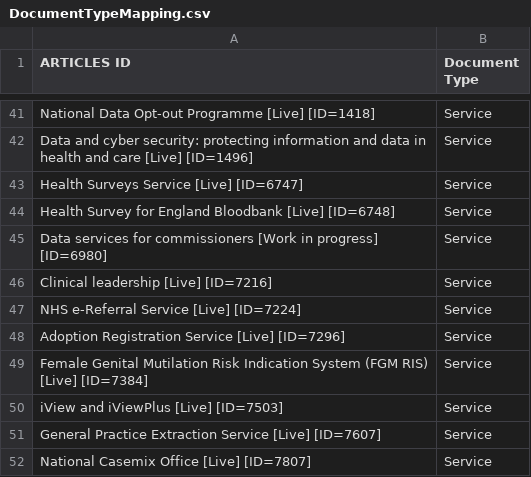
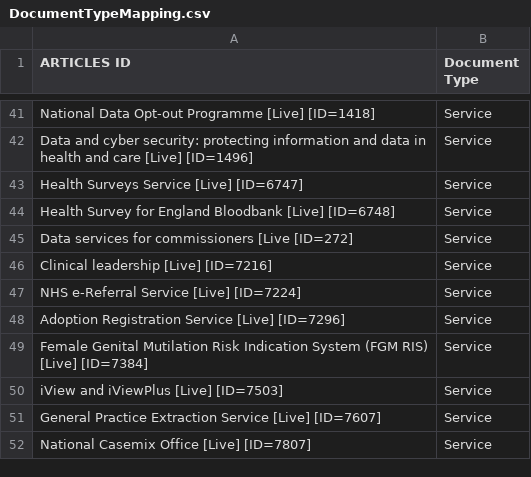
Before and after one commit to NHS-digital-website/goss-hippo-migrator, a CSV file: DigitalConfig/DocumentTypeMapping.csv, drawn as a sheet; only a part is shown, gaps mark what is left out; the diff covers the shown part only.

```diff
--- a/DigitalConfig/DocumentTypeMapping.csv
+++ b/DigitalConfig/DocumentTypeMapping.csv
@@ -44,3 +44,3 @@ Health Surveys Service [Live] [ID=6747],Service
 Health Survey for England Bloodbank [Live] [ID=6748],Service
-Data services for commissioners [Work in progress] [ID=6980],Service
+Data services for commissioners [Live [ID=272],Service
 Clinical leadership [Live] [ID=7216],Service
```
Also changed, not shown: 48 added rows elsewhere in this file, 3 other files.
